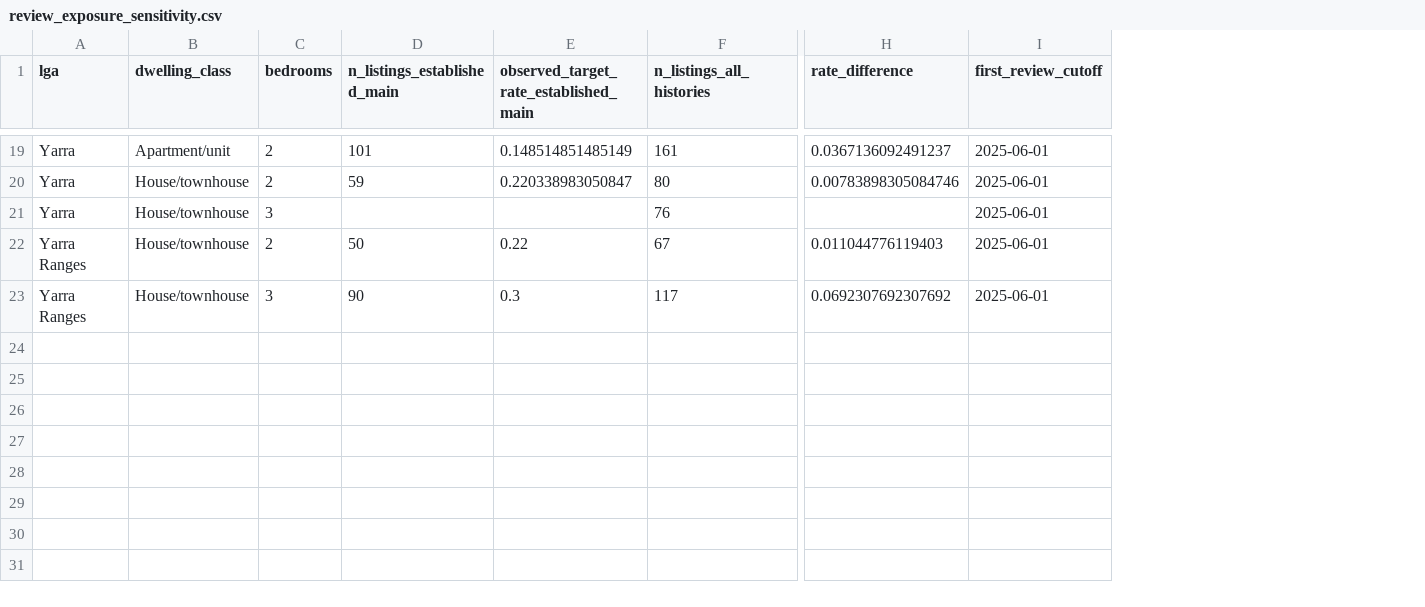
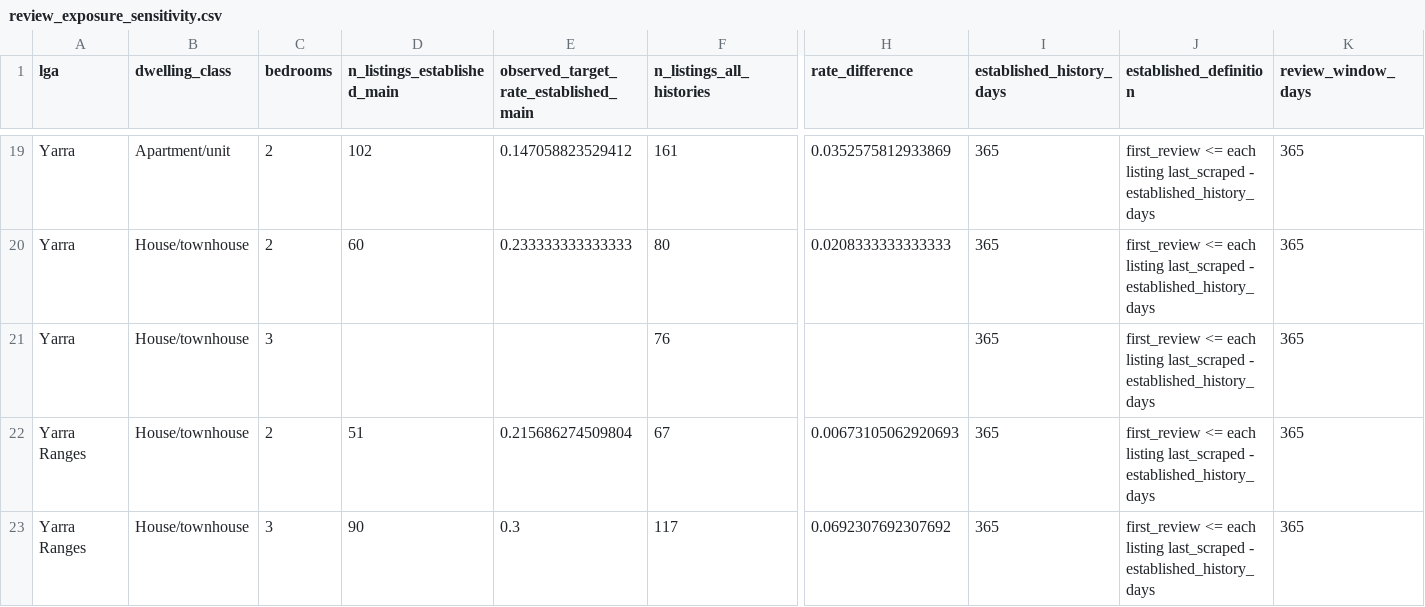
Before and after one commit to Qihang-cpu/CMCE30005-TheNextChapter, a CSV file: reports/tables/review_exposure_sensitivity.csv, drawn as a sheet; only a part is shown, gaps mark what is left out; removed rows and columns are numbered as before the commit, all else as after; the diff covers the shown part only; the diff names each change by its address in the sheet, - before the commit and + after, or states it on an @@ line.

Commit message:
Rebuild review outcomes from raw data and compare enhanced models

```diff
--- a/reports/tables/review_exposure_sensitivity.csv
+++ b/reports/tables/review_exposure_sensitivity.csv
-column I (first_review_cutoff), rows 19-23: all 2025-06-01
+column I (established_history_days), rows 19-23: all 365
+column J (established_definition), rows 19-23: all first_review <= each listing last_scraped - established_history_days
+column K (review_window_days), rows 19-23: all 365
-D19 (n_listings_established_main): 101
+D19 (n_listings_established_main): 102
-E19: 0.148514851485149
+E19: 0.147058823529412
-H19 (rate_difference): 0.0367136092491237
+H19 (rate_difference): 0.0352575812933869
-D20 (n_listings_established_main): 59
+D20 (n_listings_established_main): 60
-E20: 0.220338983050847
+E20: 0.233333333333333
-H20 (rate_difference): 0.00783898305084746
+H20 (rate_difference): 0.0208333333333333
-D22 (n_listings_established_main): 50
+D22 (n_listings_established_main): 51
-E22: 0.22
+E22: 0.215686274509804
-H22 (rate_difference): 0.011044776119403
+H22 (rate_difference): 0.00673105062920693
```
Also changed, not shown: 28 edited cells elsewhere in this file, reports/tables/benchmark_map_by_segment.csv, reports/tables/rq_calibration.csv, 47 other files.
